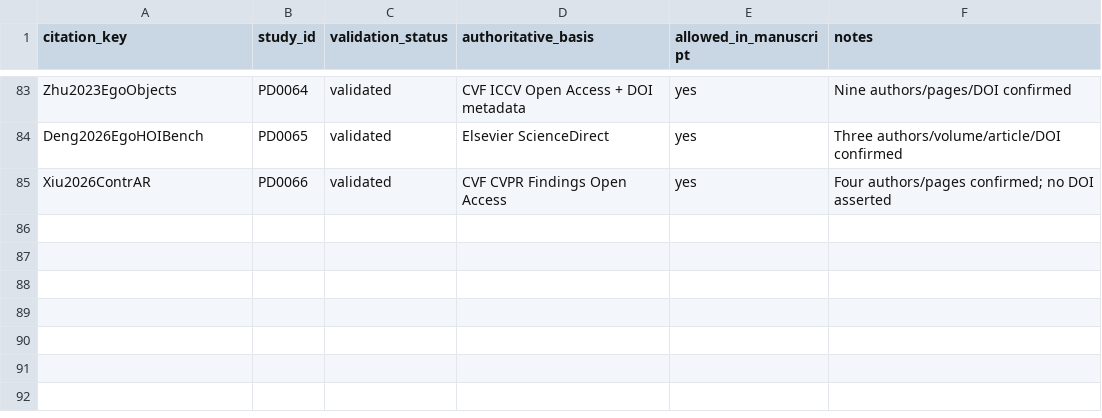
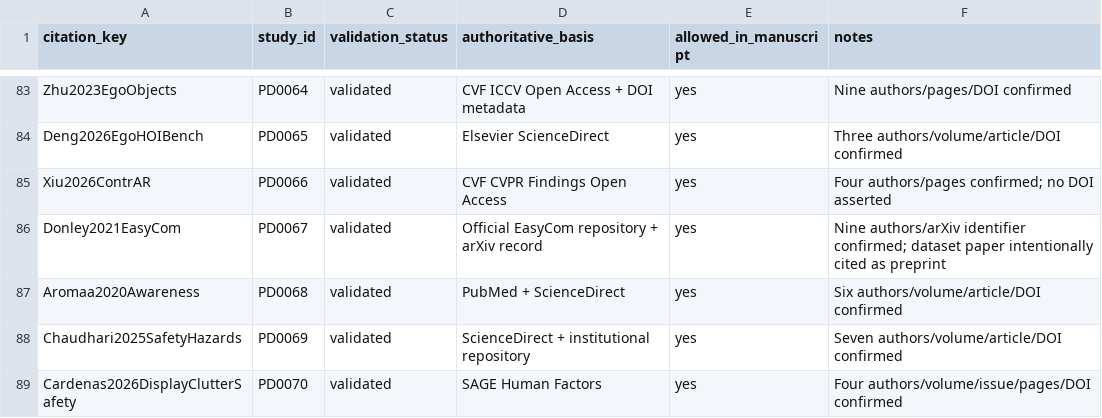
Before and after one commit to Arithmetic-Power-Geometry/Augmented-Reality-Systematic-Review, a CSV file: paper_writing/paper_artifacts/references/BIB_VALIDATION_STATUS.csv, drawn as a sheet; only a part is shown, gaps mark what is left out; the diff names each change by its address in the sheet, - before the commit and + after, or states it on an @@ line.

Commit message:
Register multimodal and AR safety bibliography validation

```diff
--- a/paper_writing/paper_artifacts/references/BIB_VALIDATION_STATUS.csv
+++ b/paper_writing/paper_artifacts/references/BIB_VALIDATION_STATUS.csv
+row 86: Donley2021EasyCom | PD0067 | validated | Official EasyCom repository + arXiv record | yes | Nine authors/arXiv identifier confirmed; dataset paper intentionally cited as preprint
+row 87: Aromaa2020Awareness | PD0068 | validated | PubMed + ScienceDirect | yes | Six authors/volume/article/DOI confirmed
+row 88: Chaudhari2025SafetyHazards | PD0069 | validated | ScienceDirect + institutional repository | yes | Seven authors/volume/article/DOI confirmed
+row 89: Cardenas2026DisplayClutterSafety | PD0070 | validated | SAGE Human Factors | yes | Four authors/volume/issue/pages/DOI confirmed
```
